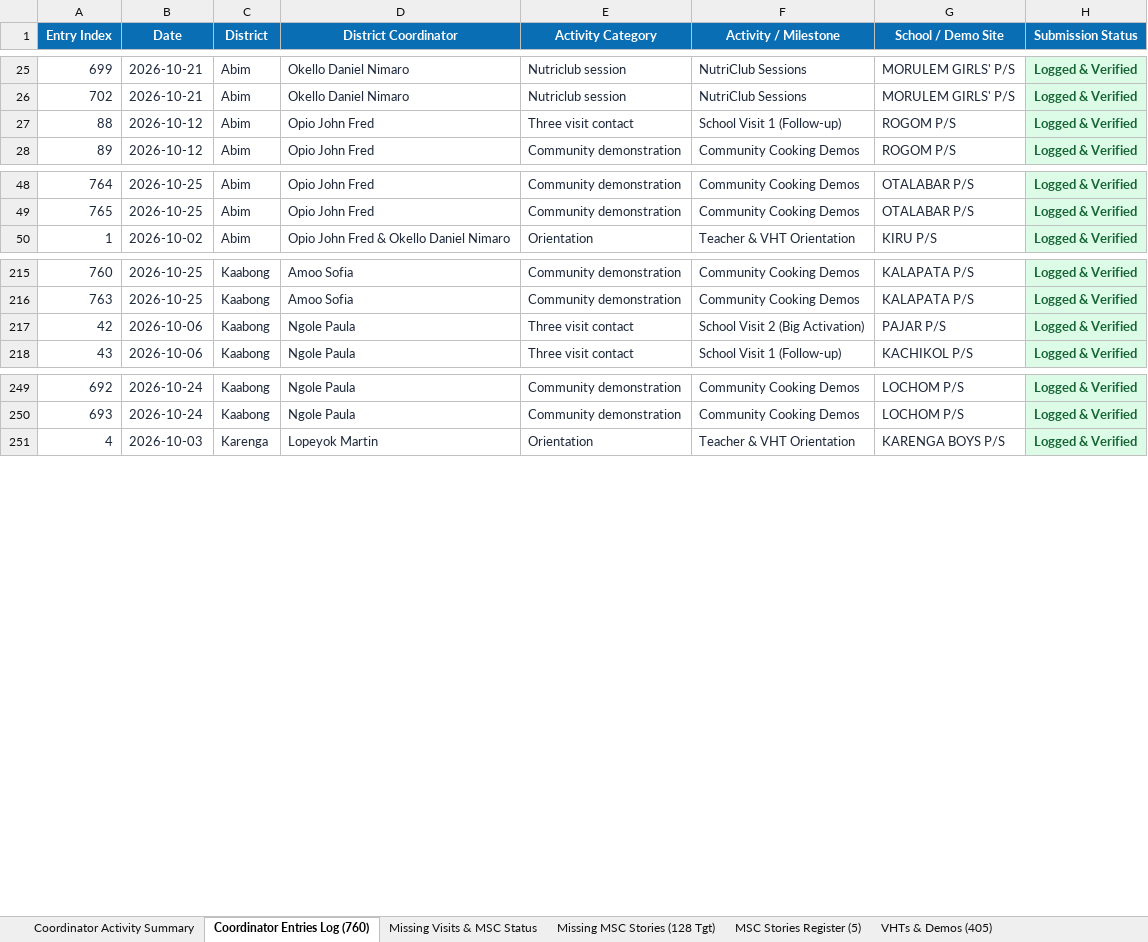
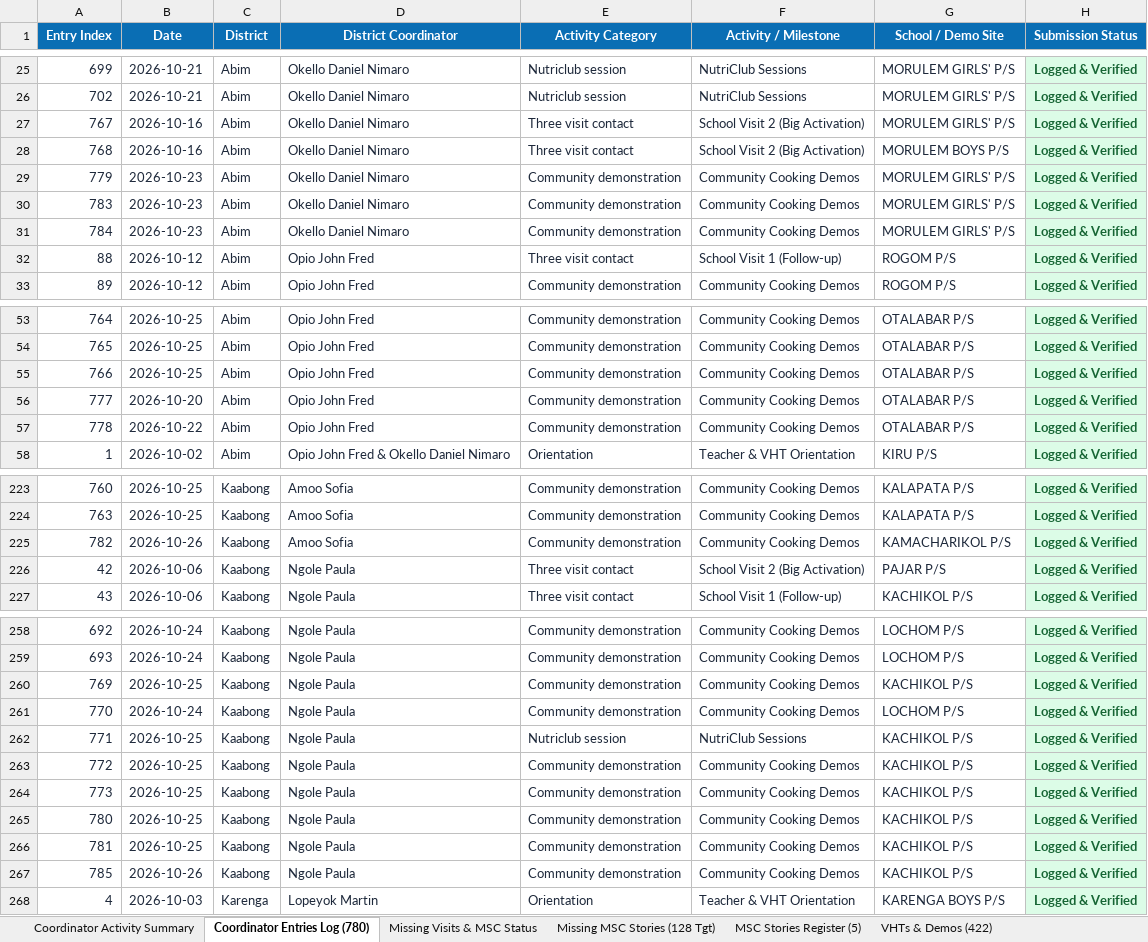
Before and after one commit to se-datalabs/Nutri-bus2.0-Dashboard, an Excel workbook: VHTs_Teachers_and_Demos_Master_Extract.xlsx, sheet Coordinator Entries Log (780), drawn as a sheet; only a part is shown, gaps mark what is left out; values as stored, in another font and other column widths than the file's, no borders; the diff covers the shown part only; the diff names each change by its address in the sheet, - before the commit and + after, or states it on an @@ line.

```diff
--- a/VHTs_Teachers_and_Demos_Master_Extract.xlsx (sheet Coordinator Entries Log (780))
+++ b/VHTs_Teachers_and_Demos_Master_Extract.xlsx (sheet Coordinator Entries Log (780))
-sheet tab: Coordinator Entries Log (760)
+sheet tab: Coordinator Entries Log (780)
-sheet tab: VHTs & Demos (405)
+sheet tab: VHTs & Demos (422)
+row 27: 767 | 2026-10-16 | Abim | Okello Daniel Nimaro | Three visit contact | School Visit 2 (Big Activation) | MORULEM GIRLS' P/S | Logged & Verified
+row 28: 768 | 2026-10-16 | Abim | Okello Daniel Nimaro | Three visit contact | School Visit 2 (Big Activation) | MORULEM BOYS P/S | Logged & Verified
+row 29: 779 | 2026-10-23 | Abim | Okello Daniel Nimaro | Community demonstration | Community Cooking Demos | MORULEM GIRLS' P/S | Logged & Verified
+row 30: 783 | 2026-10-23 | Abim | Okello Daniel Nimaro | Community demonstration | Community Cooking Demos | MORULEM GIRLS' P/S | Logged & Verified
+row 31: 784 | 2026-10-23 | Abim | Okello Daniel Nimaro | Community demonstration | Community Cooking Demos | MORULEM GIRLS' P/S | Logged & Verified
+row 55: 766 | 2026-10-25 | Abim | Opio John Fred | Community demonstration | Community Cooking Demos | OTALABAR P/S | Logged & Verified
+row 56: 777 | 2026-10-20 | Abim | Opio John Fred | Community demonstration | Community Cooking Demos | OTALABAR P/S | Logged & Verified
+row 57: 778 | 2026-10-22 | Abim | Opio John Fred | Community demonstration | Community Cooking Demos | OTALABAR P/S | Logged & Verified
+row 225: 782 | 2026-10-26 | Kaabong | Amoo Sofia | Community demonstration | Community Cooking Demos | KAMACHARIKOL P/S | Logged & Verified
+row 260: 769 | 2026-10-25 | Kaabong | Ngole Paula | Community demonstration | Community Cooking Demos | KACHIKOL P/S | Logged & Verified
+row 261: 770 | 2026-10-24 | Kaabong | Ngole Paula | Community demonstration | Community Cooking Demos | LOCHOM P/S | Logged & Verified
+row 262: 771 | 2026-10-25 | Kaabong | Ngole Paula | Nutriclub session | NutriClub Sessions | KACHIKOL P/S | Logged & Verified
+row 263: 772 | 2026-10-25 | Kaabong | Ngole Paula | Community demonstration | Community Cooking Demos | KACHIKOL P/S | Logged & Verified
+row 264: 773 | 2026-10-25 | Kaabong | Ngole Paula | Community demonstration | Community Cooking Demos | KACHIKOL P/S | Logged & Verified
+row 265: 780 | 2026-10-25 | Kaabong | Ngole Paula | Community demonstration | Community Cooking Demos | KACHIKOL P/S | Logged & Verified
+row 266: 781 | 2026-10-25 | Kaabong | Ngole Paula | Community demonstration | Community Cooking Demos | KACHIKOL P/S | Logged & Verified
+row 267: 785 | 2026-10-26 | Kaabong | Ngole Paula | Community demonstration | Community Cooking Demos | KACHIKOL P/S | Logged & Verified
```
Also changed, not shown: 3 added rows elsewhere in this sheet, sheet VHTs & Demos (422), sheet Coordinator Activity Summary, sheet Missing Visits & MSC Status, sheet Teachers & Club Patrons (64), Nutribus_2.0_Activity.xlsx, 5 other files.
